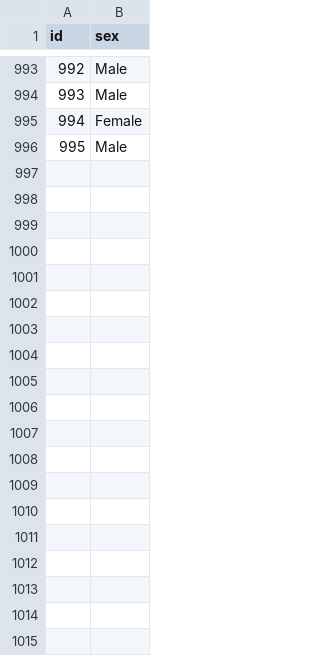
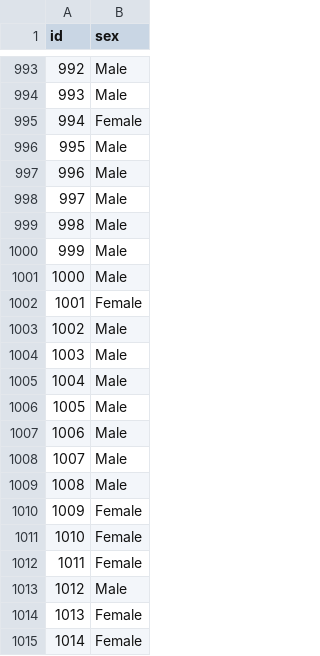
Before and after one commit to fralysha/HorsesForCourses, a CSV file: horses-for-courses/riders.csv, drawn as a sheet; only a part is shown, gaps mark what is left out; the diff covers the shown part only; the diff names each change by its address in the sheet, - before the commit and + after, or states it on an @@ line.

```diff
--- a/horses-for-courses/riders.csv
+++ b/horses-for-courses/riders.csv
+row 997: 996 | Male
+row 998: 997 | Male
+row 999: 998 | Male
+row 1000: 999 | Male
+row 1001: 1000 | Male
+row 1002: 1001 | Female
+row 1003: 1002 | Male
+row 1004: 1003 | Male
+row 1005: 1004 | Male
+row 1006: 1005 | Male
+row 1007: 1006 | Male
+row 1008: 1007 | Male
+row 1009: 1008 | Male
+row 1010: 1009 | Female
+row 1011: 1010 | Female
+row 1012: 1011 | Female
+row 1013: 1012 | Male
+row 1014: 1013 | Female
+row 1015: 1014 | Female
```
Also changed, not shown: 78 added rows elsewhere in this file, 4 other files.
